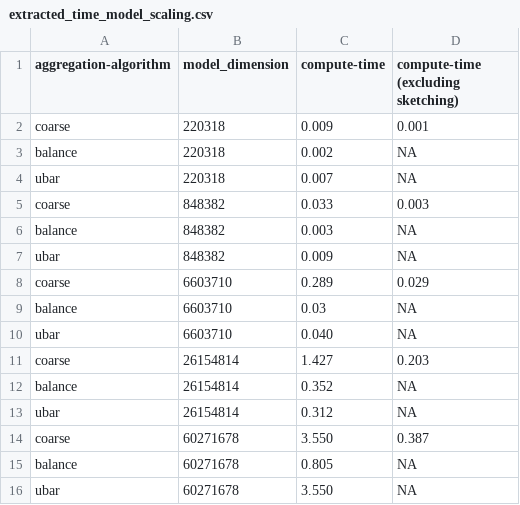
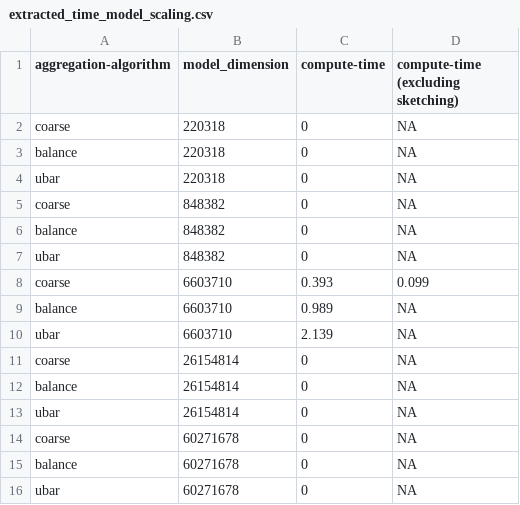
Before and after one commit to murtazahr/Sketchguard, a CSV file: extracted_time_model_scaling.csv, drawn as a sheet.

Commit message:
Run model scalability experiments with larger number of nodes.

```diff
--- a/extracted_time_model_scaling.csv
+++ b/extracted_time_model_scaling.csv
@@ -1,16 +1,16 @@
 aggregation-algorithm,model_dimension,compute-time,compute-time (excluding sketching)
-coarse,220318,0.009,0.001
-balance,220318,0.002,NA
-ubar,220318,0.007,NA
-coarse,848382,0.033,0.003
-balance,848382,0.003,NA
-ubar,848382,0.009,NA
-coarse,6603710,0.289,0.029
-balance,6603710,0.03,NA
-ubar,6603710,0.040,NA
-coarse,26154814,1.427,0.203
-balance,26154814,0.352,NA
-ubar,26154814,0.312,NA
-coarse,60271678,3.550,0.387
-balance,60271678,0.805,NA
-ubar,60271678,3.550,NA
+coarse,220318,0,NA
+balance,220318,0,NA
+ubar,220318,0,NA
+coarse,848382,0,NA
+balance,848382,0,NA
+ubar,848382,0,NA
+coarse,6603710,0.393,0.099
+balance,6603710,0.989,NA
+ubar,6603710,2.139,NA
+coarse,26154814,0,NA
+balance,26154814,0,NA
+ubar,26154814,0,NA
+coarse,60271678,0,NA
+balance,60271678,0,NA
+ubar,60271678,0,NA
```
